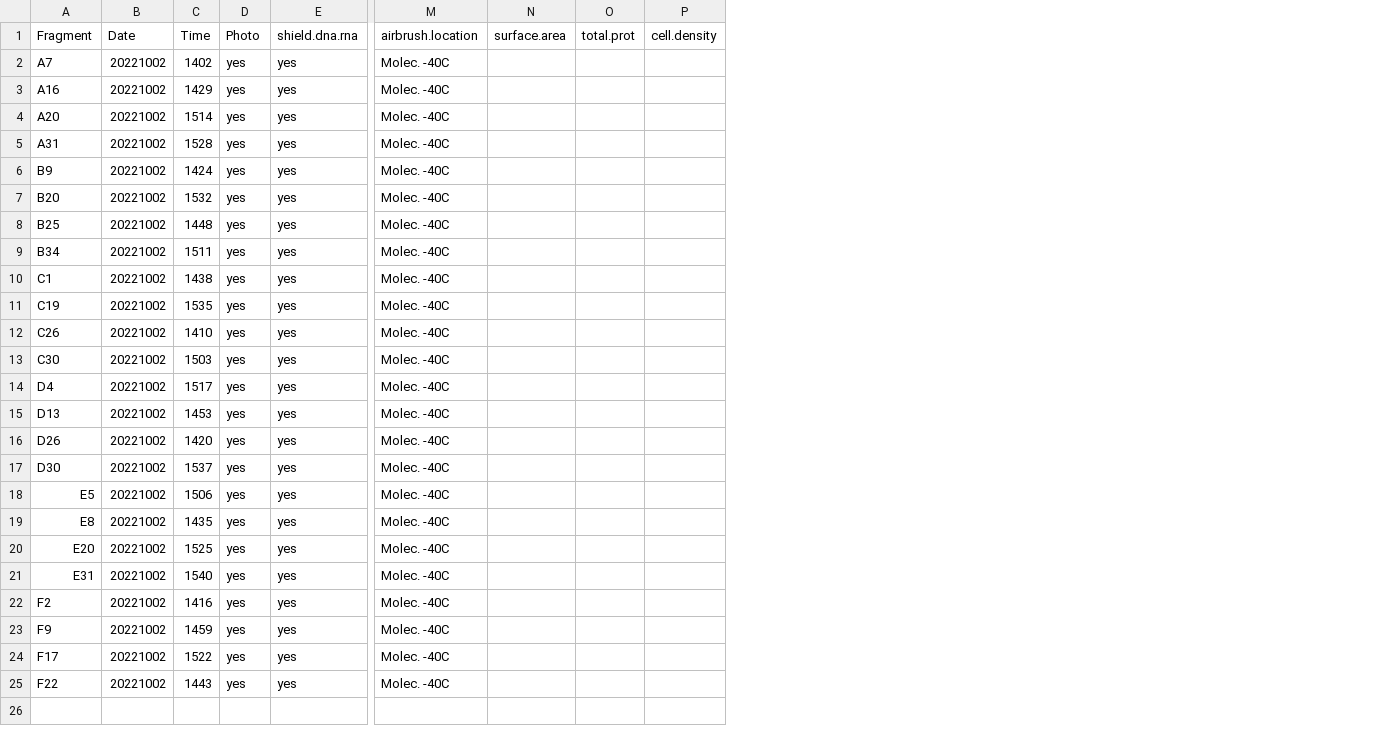
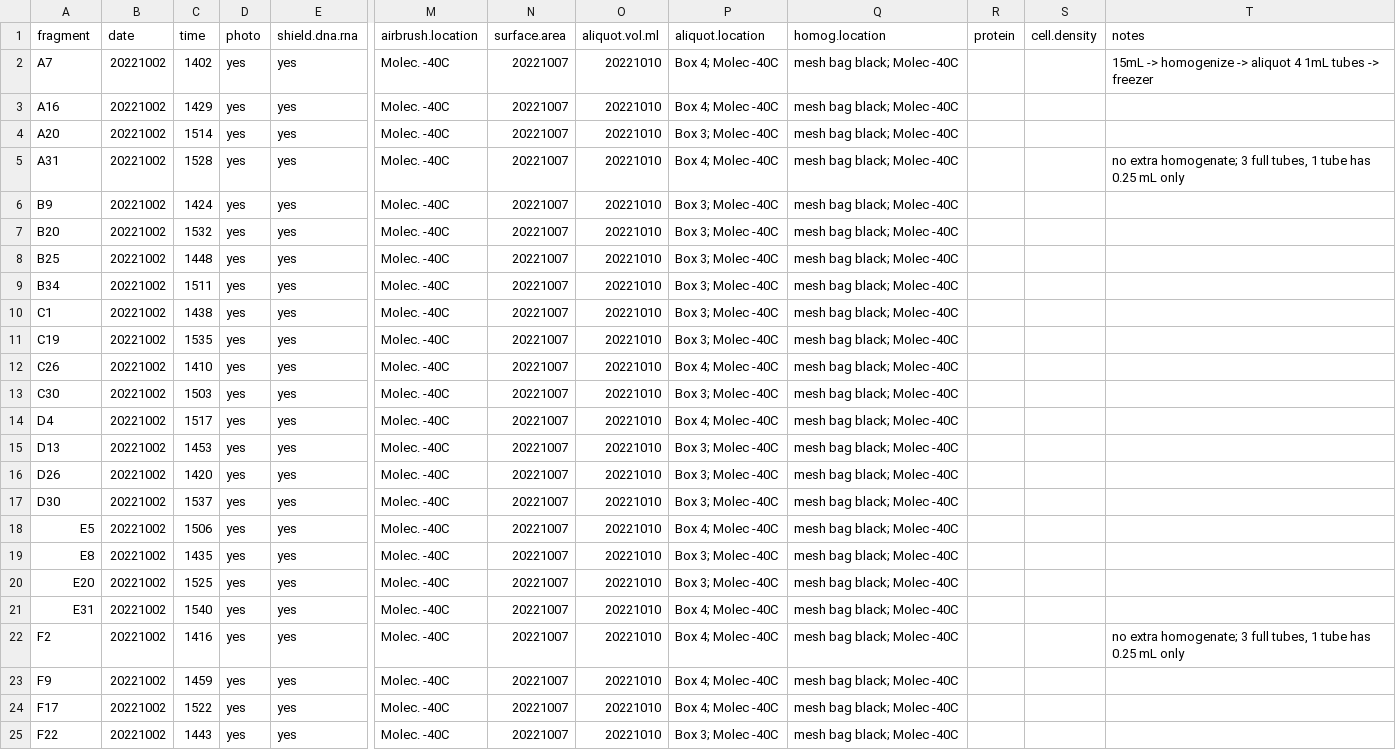
Before and after one commit to urol-e5/apulchra_metabolism, a CSV file: data/baseline_sampling/baseline_sampling_checklist.csv, drawn as a sheet; only a part is shown, gaps mark what is left out; removed rows and columns are numbered as before the commit, all else as after; the diff names each change by its address in the sheet, - before the commit and + after, or states it on an @@ line.

Commit message:
added aliquot to baseline sample checklist

```diff
--- a/data/baseline_sampling/baseline_sampling_checklist.csv
+++ b/data/baseline_sampling/baseline_sampling_checklist.csv
-column O (total.prot), empty
+column O (aliquot.vol.ml), rows 2-25: all 20221010
+column P (aliquot.location), rows 2-25: Box 4; Molec -40C | Box 4; Molec -40C | Box 3; Molec -40C | Box 4; Molec -40C | Box 3; Molec -40C | Box 3; Molec -40C | Box 3; Molec -40C | Box 3; Molec -40C | Box 3; Molec -40C | Box 3; Molec -40C | Box 4; Molec -40C | Box 3; Molec -40C | Box 4; Molec -40C | Box 3; Molec -40C | Box 3; Molec -40C | Box 3; Molec -40C | Box 4; Molec -40C | Box 3; Molec -40C | Box 3; Molec -40C | Box 4; Molec -40C | Box 4; Molec -40C | Box 4; Molec -40C | Box 4; Molec -40C | Box 3; Molec -40C
+column Q (homog.location), rows 2-25: all mesh bag black; Molec -40C
+column R (protein), empty
+column T (notes), rows 2-22: 15mL -> homogenize -> aliquot 4 1mL tubes -> freezer |  |  | no extra homogenate; 3 full tubes, 1 tube has 0.25 mL only |  |  |  |  |  |  |  |  |  |  |  |  |  |  |  |  | no extra homogenate; 3 full tubes, 1 tube has 0.25 mL only
-A1: Fragment
+A1: fragment
-B1: Date
+B1: date
-C1: Time
+C1: time
-D1: Photo
+D1: photo
-N2:N25 (surface.area): (empty)
+N2:N25 (surface.area): 20221007
```
